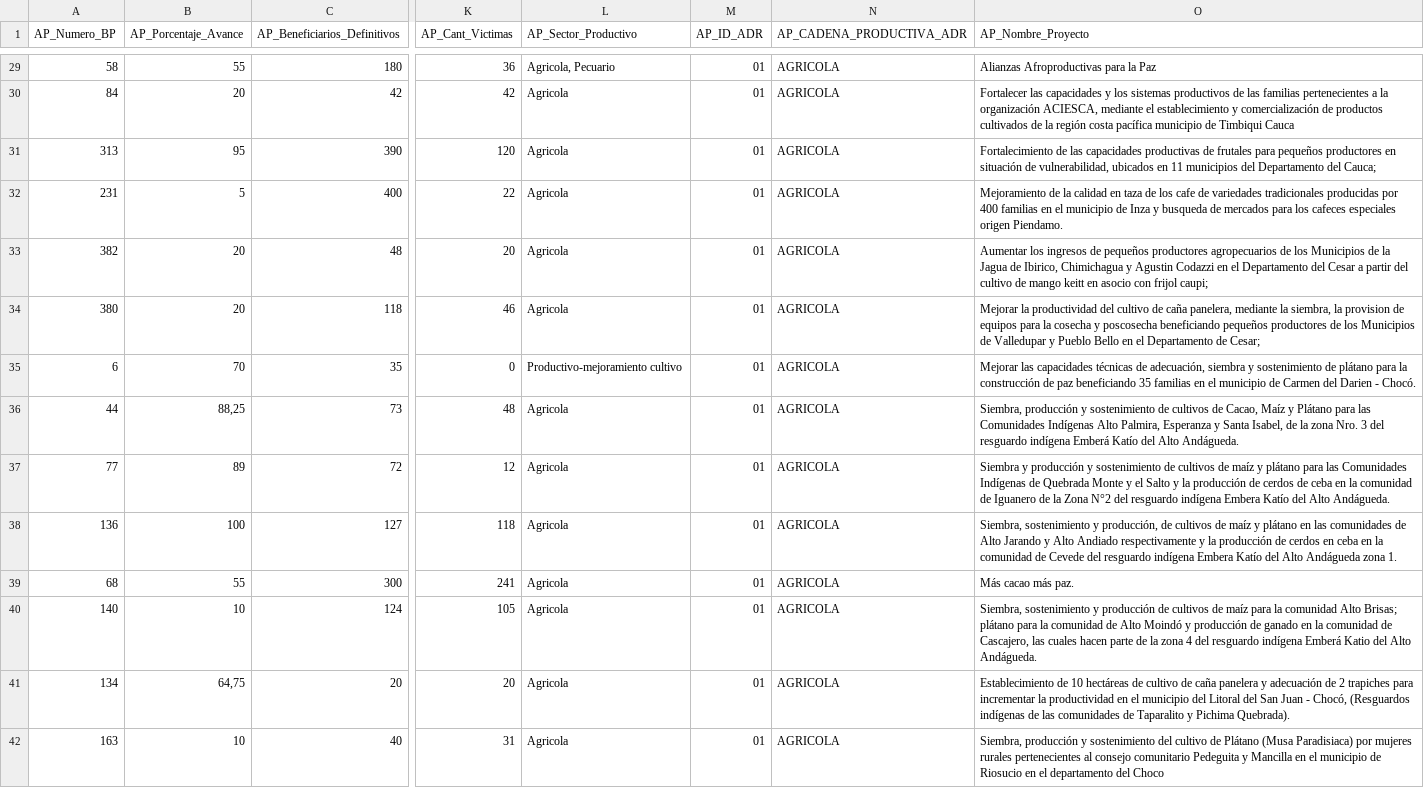
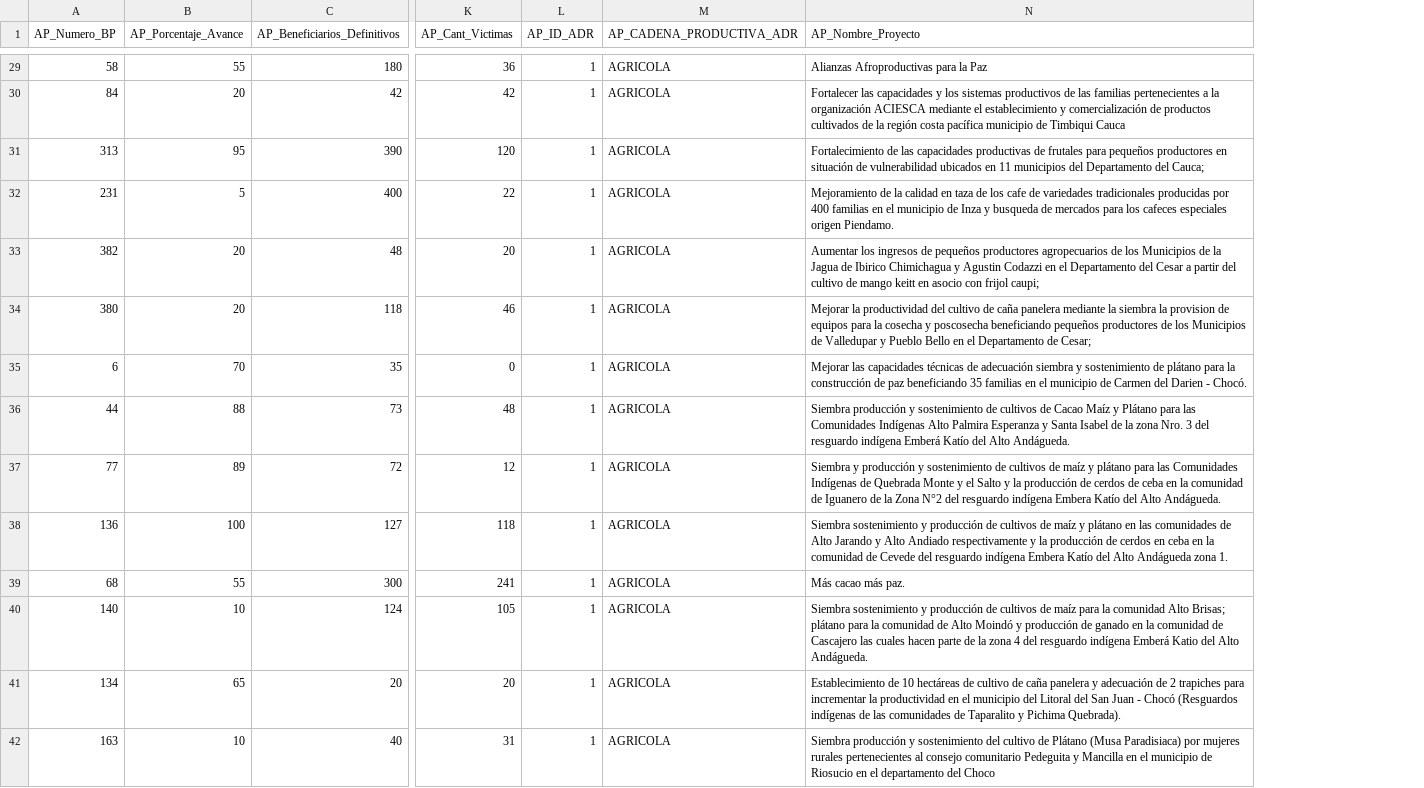
Before and after one commit to ds4a-team-envigado/project, a CSV file: Activos productivos/AP_SABANAGENERAL.csv, drawn as a sheet; only a part is shown, gaps mark what is left out; removed rows and columns are numbered as before the commit, all else as after; the diff covers the shown part only; the diff names each change by its address in the sheet, - before the commit and + after, or states it on an @@ line.

```diff
--- a/Activos productivos/AP_SABANAGENERAL.csv
+++ b/Activos productivos/AP_SABANAGENERAL.csv
-column L (AP_Sector_Productivo), rows 29-42: Agricola, Pecuario | Agricola | Agricola | Agricola | Agricola | Agricola | Productivo-mejoramiento cultivo | Agricola | Agricola | Agricola | Agricola | Agricola | Agricola | Agricola
-L29:L42 (AP_ID_ADR): 01
+L29:L42 (AP_ID_ADR): 1
-N30 (AP_Nombre_Proyecto): …la organización ACIESCA, mediante el…
+N30 (AP_Nombre_Proyecto): …la organización ACIESCA mediante el…
-N31 (AP_Nombre_Proyecto): …situación de vulnerabilidad, ubicados en…
+N31 (AP_Nombre_Proyecto): …situación de vulnerabilidad ubicados en…
-N33 (AP_Nombre_Proyecto): …Jagua de Ibirico, Chimichagua y…
+N33 (AP_Nombre_Proyecto): …Jagua de Ibirico Chimichagua y…
-N34 (AP_Nombre_Proyecto): …de caña panelera, mediante la siembra, la provision…
+N34 (AP_Nombre_Proyecto): …de caña panelera mediante la siembra la provision…
-N35 (AP_Nombre_Proyecto): …técnicas de adecuación, siembra y…
+N35 (AP_Nombre_Proyecto): …técnicas de adecuación siembra y…
-B36 (AP_Porcentaje_Avance): 88,25
+B36 (AP_Porcentaje_Avance): 88
-N36 (AP_Nombre_Proyecto): Siembra, producción y sostenimiento de cultivos de Cacao, Maíz y Plátano para las Comunidades Indígenas Alto Palmira, Esperanza y Santa Isabel, de la…
+N36 (AP_Nombre_Proyecto): Siembra producción y sostenimiento de cultivos de Cacao Maíz y Plátano para las Comunidades Indígenas Alto Palmira Esperanza y Santa Isabel de la…
-N38 (AP_Nombre_Proyecto): Siembra, sostenimiento y producción, de cultivos…
+N38 (AP_Nombre_Proyecto): Siembra sostenimiento y producción de cultivos…
-N40 (AP_Nombre_Proyecto): Siembra, sostenimiento y producción de cultivos de maíz para la comunidad Alto Brisas; plátano para la comunidad de Alto Moindó y producción de ganado en la comunidad de Cascajero, las cuales…
+N40 (AP_Nombre_Proyecto): Siembra sostenimiento y producción de cultivos de maíz para la comunidad Alto Brisas; plátano para la comunidad de Alto Moindó y producción de ganado en la comunidad de Cascajero las cuales…
-B41 (AP_Porcentaje_Avance): 64,75
+B41 (AP_Porcentaje_Avance): 65
-N41 (AP_Nombre_Proyecto): …Juan - Chocó, (Resguardos indígenas…
+N41 (AP_Nombre_Proyecto): …Juan - Chocó (Resguardos indígenas…
-N42 (AP_Nombre_Proyecto): Siembra, producción y…
+N42 (AP_Nombre_Proyecto): Siembra producción y…
```
Also changed, not shown: 152 edited cells elsewhere in this file.
